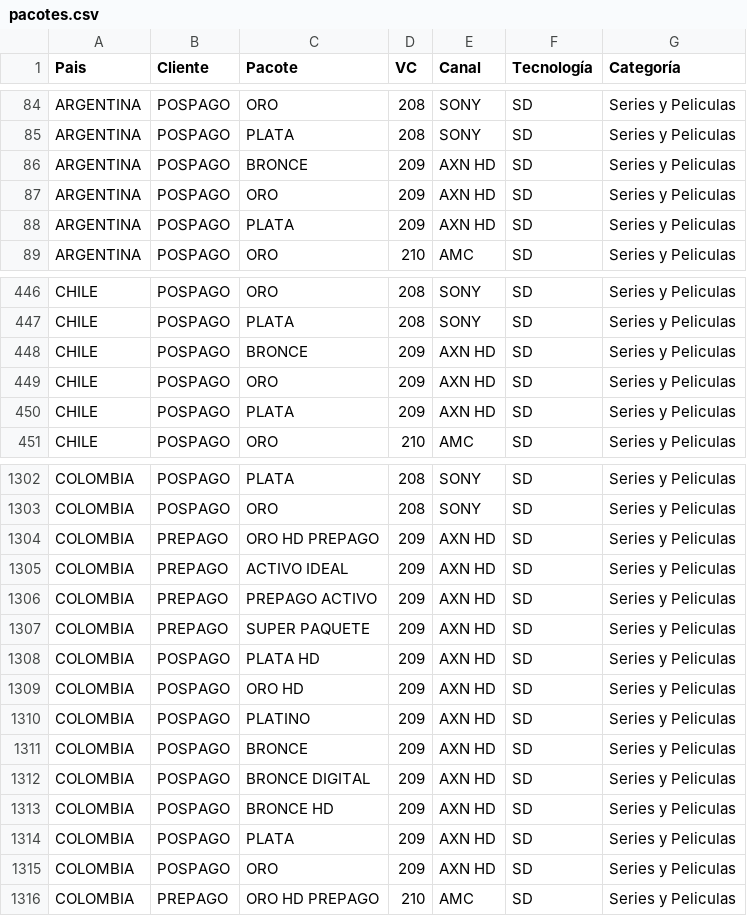
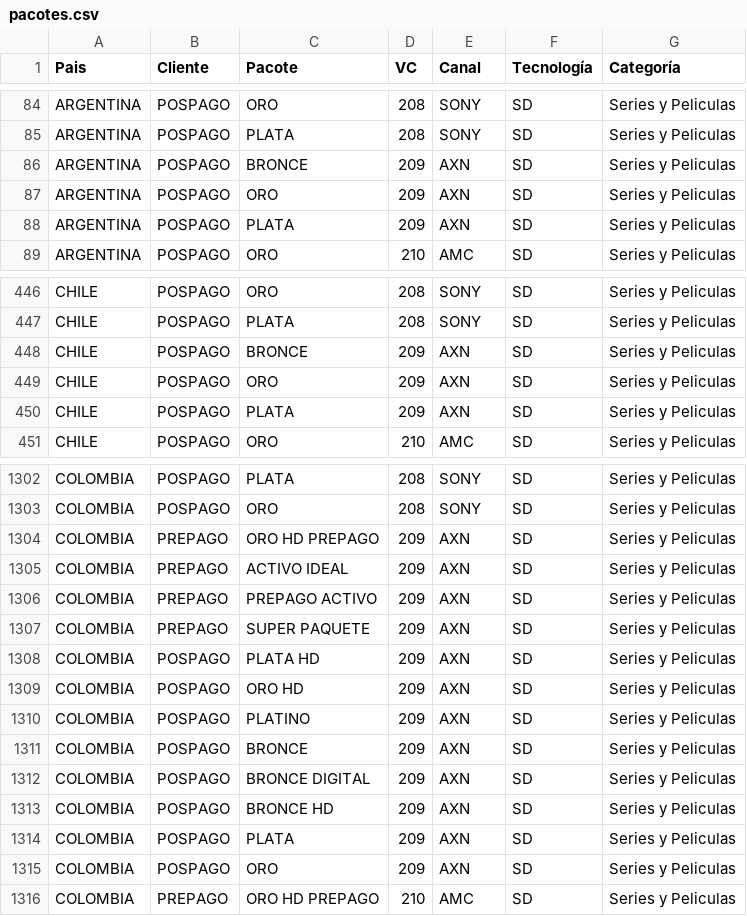
Before and after one commit to celulatecnica/check-channel, a CSV file: pacotes.csv, drawn as a sheet; only a part is shown, gaps mark what is left out; the diff covers the shown part only.

Commit message:
Update pacotes.csv

```diff
--- a/pacotes.csv
+++ b/pacotes.csv
@@ -85,5 +85,5 @@ ARGENTINA;POSPAGO;ORO;208;SONY;SD;Series y Peliculas
 ARGENTINA;POSPAGO;PLATA;208;SONY;SD;Series y Peliculas
-ARGENTINA;POSPAGO;BRONCE;209;AXN HD;SD;Series y Peliculas
-ARGENTINA;POSPAGO;ORO;209;AXN HD;SD;Series y Peliculas
-ARGENTINA;POSPAGO;PLATA;209;AXN HD;SD;Series y Peliculas
+ARGENTINA;POSPAGO;BRONCE;209;AXN;SD;Series y Peliculas
+ARGENTINA;POSPAGO;ORO;209;AXN;SD;Series y Peliculas
+ARGENTINA;POSPAGO;PLATA;209;AXN;SD;Series y Peliculas
 ARGENTINA;POSPAGO;ORO;210;AMC;SD;Series y Peliculas
@@ -447,5 +447,5 @@ CHILE;POSPAGO;ORO;208;SONY;SD;Series y Peliculas
 CHILE;POSPAGO;PLATA;208;SONY;SD;Series y Peliculas
-CHILE;POSPAGO;BRONCE;209;AXN HD;SD;Series y Peliculas
-CHILE;POSPAGO;ORO;209;AXN HD;SD;Series y Peliculas
-CHILE;POSPAGO;PLATA;209;AXN HD;SD;Series y Peliculas
+CHILE;POSPAGO;BRONCE;209;AXN;SD;Series y Peliculas
+CHILE;POSPAGO;ORO;209;AXN;SD;Series y Peliculas
+CHILE;POSPAGO;PLATA;209;AXN;SD;Series y Peliculas
 CHILE;POSPAGO;ORO;210;AMC;SD;Series y Peliculas
@@ -1303,14 +1303,14 @@ COLOMBIA;POSPAGO;PLATA ;208;SONY;SD;Series y Peliculas
 COLOMBIA;POSPAGO;ORO ;208;SONY;SD;Series y Peliculas
-COLOMBIA;PREPAGO;ORO HD PREPAGO;209;AXN HD;SD;Series y Peliculas
-COLOMBIA;PREPAGO;ACTIVO IDEAL;209;AXN HD;SD;Series y Peliculas
-COLOMBIA;PREPAGO;PREPAGO ACTIVO;209;AXN HD;SD;Series y Peliculas
-COLOMBIA;PREPAGO;SUPER PAQUETE;209;AXN HD;SD;Series y Peliculas
-COLOMBIA;POSPAGO;PLATA HD ;209;AXN HD;SD;Series y Peliculas
-COLOMBIA;POSPAGO;ORO HD;209;AXN HD;SD;Series y Peliculas
-COLOMBIA;POSPAGO;PLATINO ;209;AXN HD;SD;Series y Peliculas
-COLOMBIA;POSPAGO;BRONCE;209;AXN HD;SD;Series y Peliculas
-COLOMBIA;POSPAGO;BRONCE DIGITAL;209;AXN HD;SD;Series y Peliculas
-COLOMBIA;POSPAGO;BRONCE HD ;209;AXN HD;SD;Series y Peliculas
-COLOMBIA;POSPAGO;PLATA ;209;AXN HD;SD;Series y Peliculas
-COLOMBIA;POSPAGO;ORO ;209;AXN HD;SD;Series y Peliculas
+COLOMBIA;PREPAGO;ORO HD PREPAGO;209;AXN;SD;Series y Peliculas
+COLOMBIA;PREPAGO;ACTIVO IDEAL;209;AXN;SD;Series y Peliculas
+COLOMBIA;PREPAGO;PREPAGO ACTIVO;209;AXN;SD;Series y Peliculas
+COLOMBIA;PREPAGO;SUPER PAQUETE;209;AXN;SD;Series y Peliculas
+COLOMBIA;POSPAGO;PLATA HD ;209;AXN;SD;Series y Peliculas
+COLOMBIA;POSPAGO;ORO HD;209;AXN;SD;Series y Peliculas
+COLOMBIA;POSPAGO;PLATINO ;209;AXN;SD;Series y Peliculas
+COLOMBIA;POSPAGO;BRONCE;209;AXN;SD;Series y Peliculas
+COLOMBIA;POSPAGO;BRONCE DIGITAL;209;AXN;SD;Series y Peliculas
+COLOMBIA;POSPAGO;BRONCE HD ;209;AXN;SD;Series y Peliculas
+COLOMBIA;POSPAGO;PLATA ;209;AXN;SD;Series y Peliculas
+COLOMBIA;POSPAGO;ORO ;209;AXN;SD;Series y Peliculas
 COLOMBIA;PREPAGO;ORO HD PREPAGO;210;AMC;SD;Series y Peliculas
```
Also changed, not shown: 15 edited cells elsewhere in this file.
